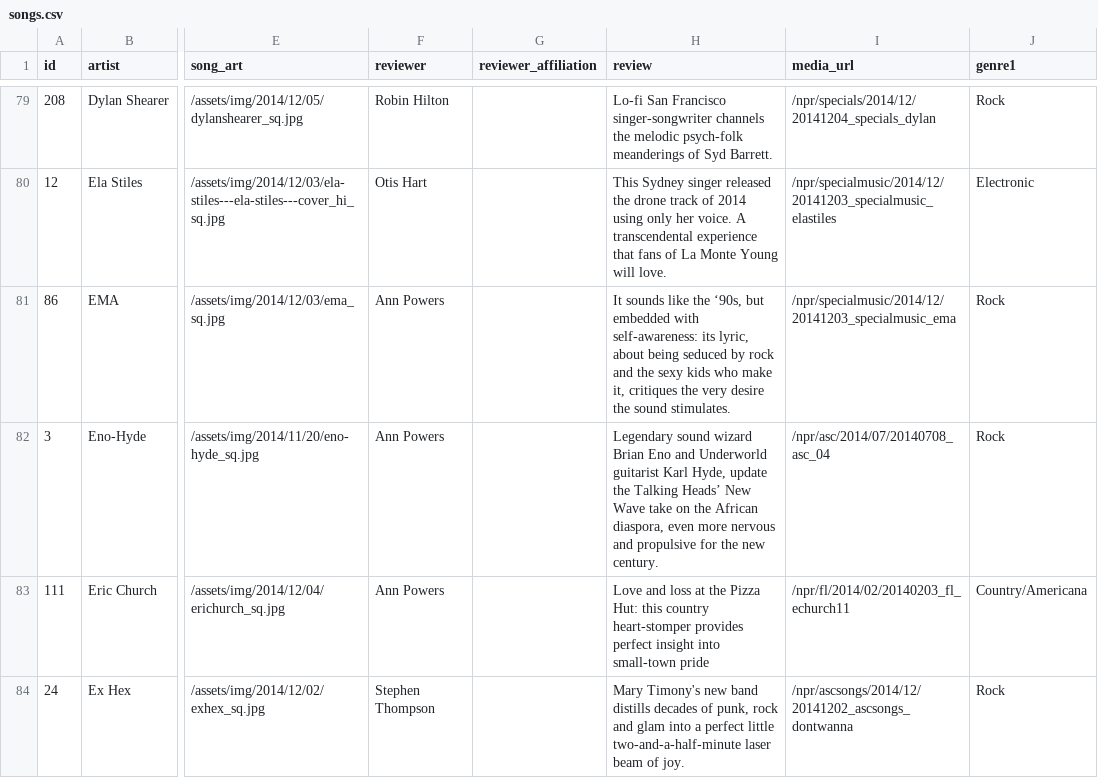
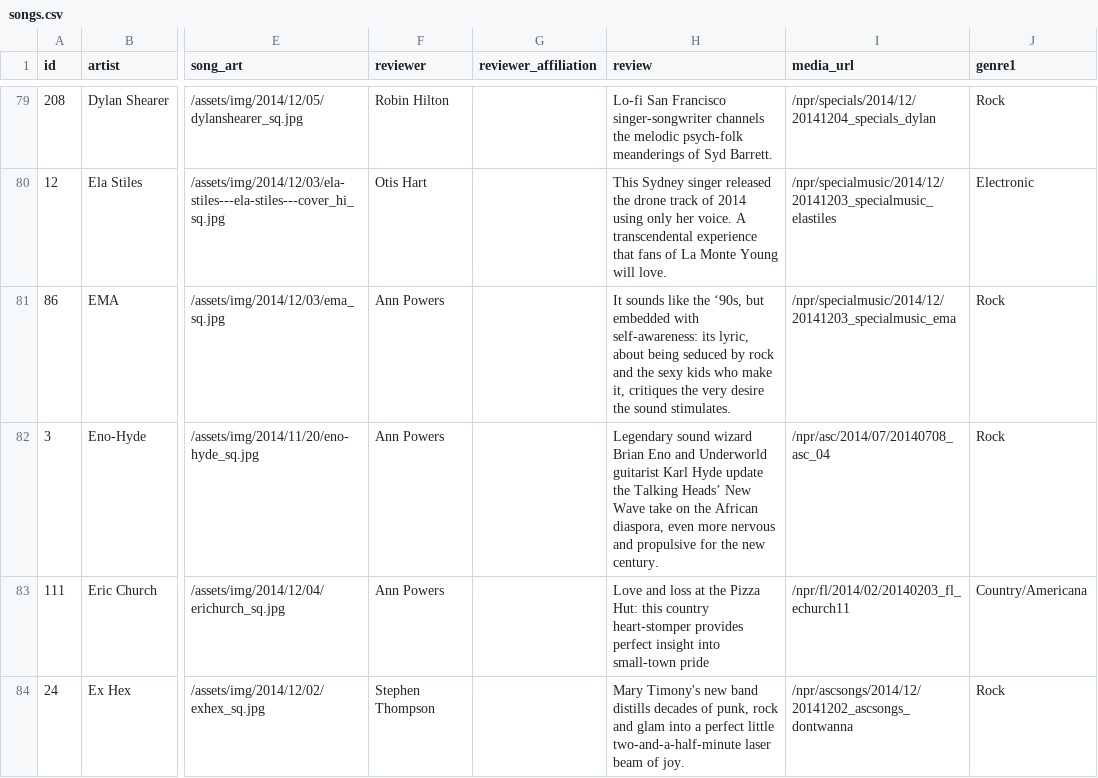
Before and after one commit to nprapps/bestsongs14, a CSV file: data/songs.csv, drawn as a sheet; only a part is shown, gaps mark what is left out; the diff covers the shown part only; the diff names each change by its address in the sheet, - before the commit and + after, or states it on an @@ line.

```diff
--- a/data/songs.csv
+++ b/data/songs.csv
-H82 (review): …guitarist Karl Hyde, update the…
+H82 (review): …guitarist Karl Hyde update the…
```
Also changed, not shown: 29 edited cells elsewhere in this file, 1 other file.
